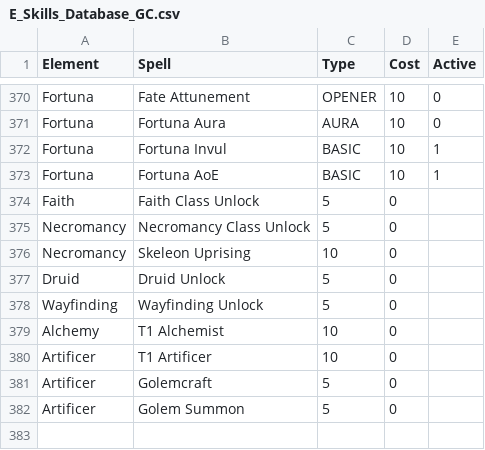
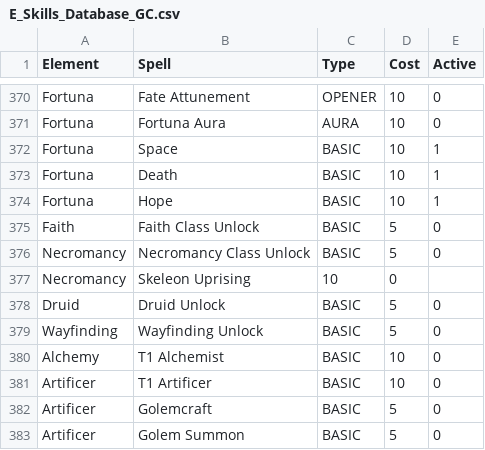
Before and after one commit to GravityChill/eternia-builds, a CSV file: E_Skills_Database_GC.csv, drawn as a sheet; only a part is shown, gaps mark what is left out; addresses are those after the commit; the diff names each change by its address in the sheet, - before the commit and + after, or states it on an @@ line.

Commit message:
Renamed the Fortuna Spells and updated formatting

```diff
--- a/E_Skills_Database_GC.csv
+++ b/E_Skills_Database_GC.csv
-B372 (Spell): Fortuna Invul
+B372 (Spell): Space
-B373 (Spell): Fortuna AoE
+B373 (Spell): Death
+row 374: Fortuna | Hope | BASIC | 10 | 1
-C375:C376 (Type): 5
+C375:C376 (Type): BASIC
-D375:D376 (Cost): 0
+D375:D376 (Cost): 5
-E375:E376 (Active): (empty)
+E375:E376 (Active): 0
-C378:C379 (Type): 5
+C378:C379 (Type): BASIC
-D378:D379 (Cost): 0
+D378:D379 (Cost): 5
-E378:E383 (Active): (empty)
+E378:E383 (Active): 0
-C380:C381 (Type): 10
+C380:C381 (Type): BASIC
-D380:D381 (Cost): 0
+D380:D381 (Cost): 10
-C382:C383 (Type): 5
+C382:C383 (Type): BASIC
-D382:D383 (Cost): 0
+D382:D383 (Cost): 5
```
Also changed, not shown: 1 other file.
